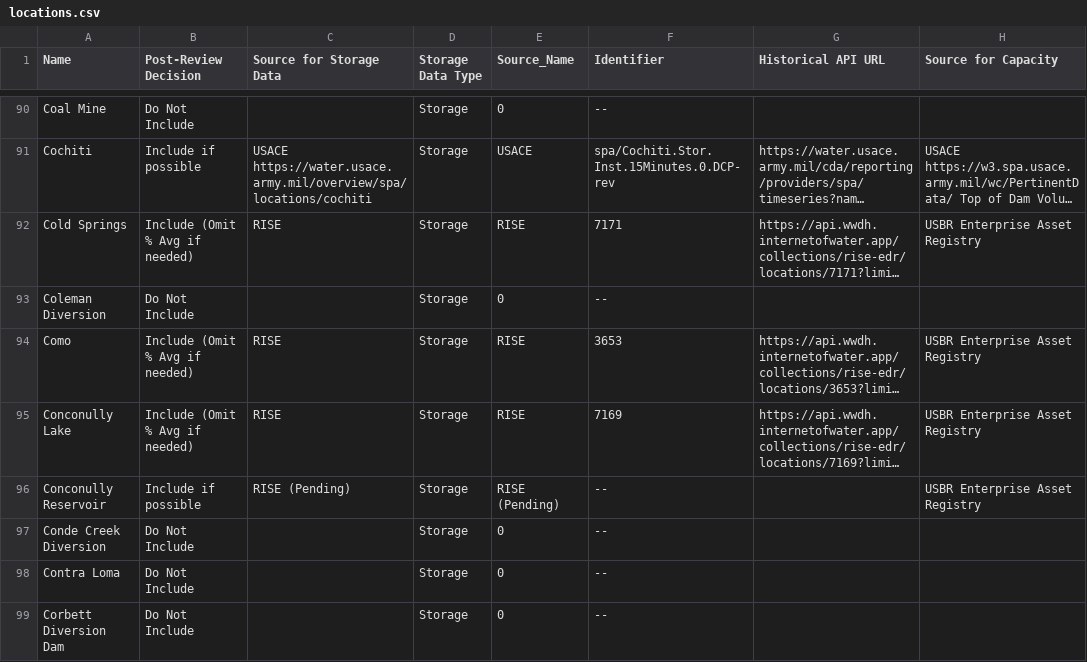
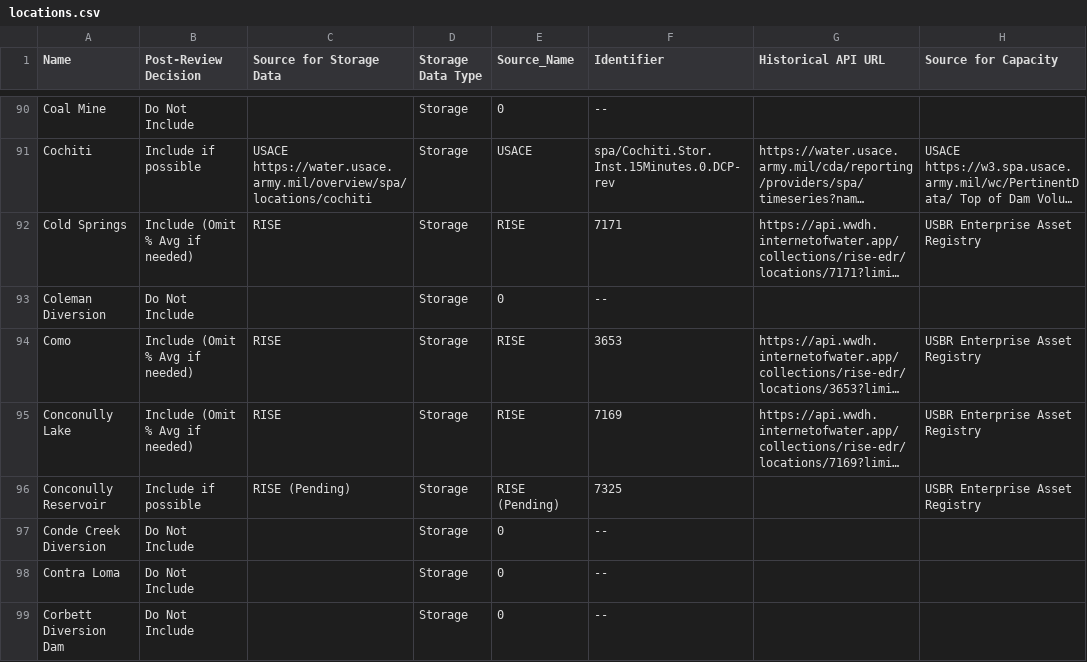
Before and after one commit to allisonodell/teacup-generator, a CSV file: R-workflow/config/locations.csv, drawn as a sheet; only a part is shown, gaps mark what is left out; long unchanged cells end in …; the diff covers the shown part only; the diff names each change by its address in the sheet, - before the commit and + after, or states it on an @@ line.

Commit message:
Update locations in locations.csv

```diff
--- a/R-workflow/config/locations.csv
+++ b/R-workflow/config/locations.csv
-F96 (Identifier): --
+F96 (Identifier): 7325
```
Also changed, not shown: 2 edited cells elsewhere in this file.
